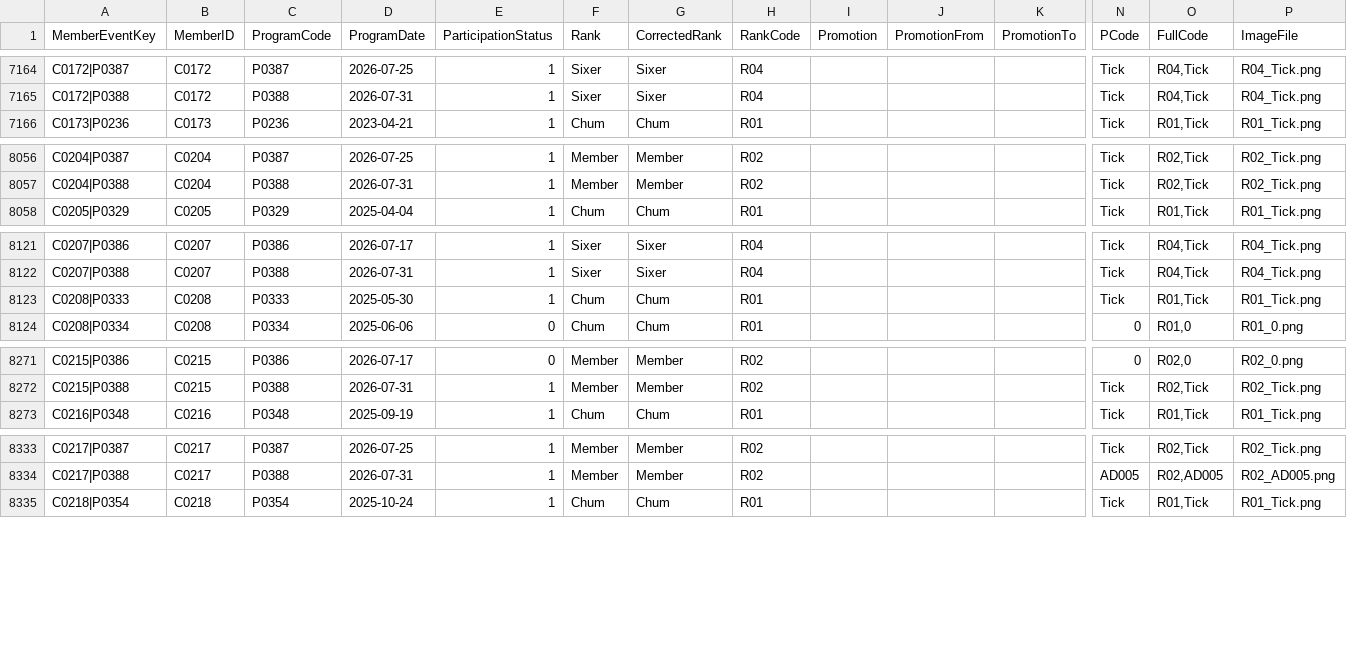
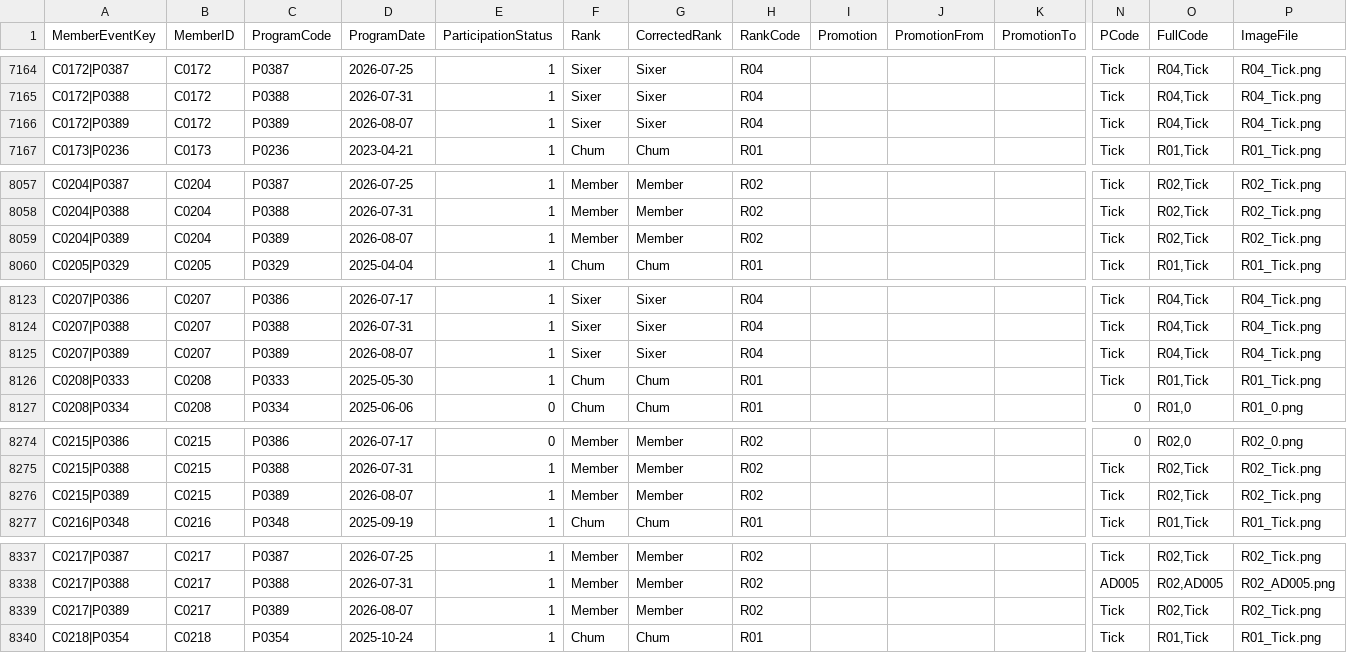
Before and after one commit to StephenLydall/CubPackImages, a CSV file: MemberEventTimeline.csv, drawn as a sheet; only a part is shown, gaps mark what is left out; rows hold the shown columns only; the diff names each change by its address in the sheet, - before the commit and + after, or states it on an @@ line.

```diff
--- a/MemberEventTimeline.csv
+++ b/MemberEventTimeline.csv
+row 7166: C0172|P0389 | C0172 | P0389 | 2026-08-07 | 1 | Sixer | Sixer | R04 |  |  |  | Tick | R04,Tick | R04_Tick.png
+row 8059: C0204|P0389 | C0204 | P0389 | 2026-08-07 | 1 | Member | Member | R02 |  |  |  | Tick | R02,Tick | R02_Tick.png
+row 8125: C0207|P0389 | C0207 | P0389 | 2026-08-07 | 1 | Sixer | Sixer | R04 |  |  |  | Tick | R04,Tick | R04_Tick.png
+row 8276: C0215|P0389 | C0215 | P0389 | 2026-08-07 | 1 | Member | Member | R02 |  |  |  | Tick | R02,Tick | R02_Tick.png
+row 8339: C0217|P0389 | C0217 | P0389 | 2026-08-07 | 1 | Member | Member | R02 |  |  |  | Tick | R02,Tick | R02_Tick.png
```
Also changed, not shown: data/MemberEventKey.csv, 2 other files.
